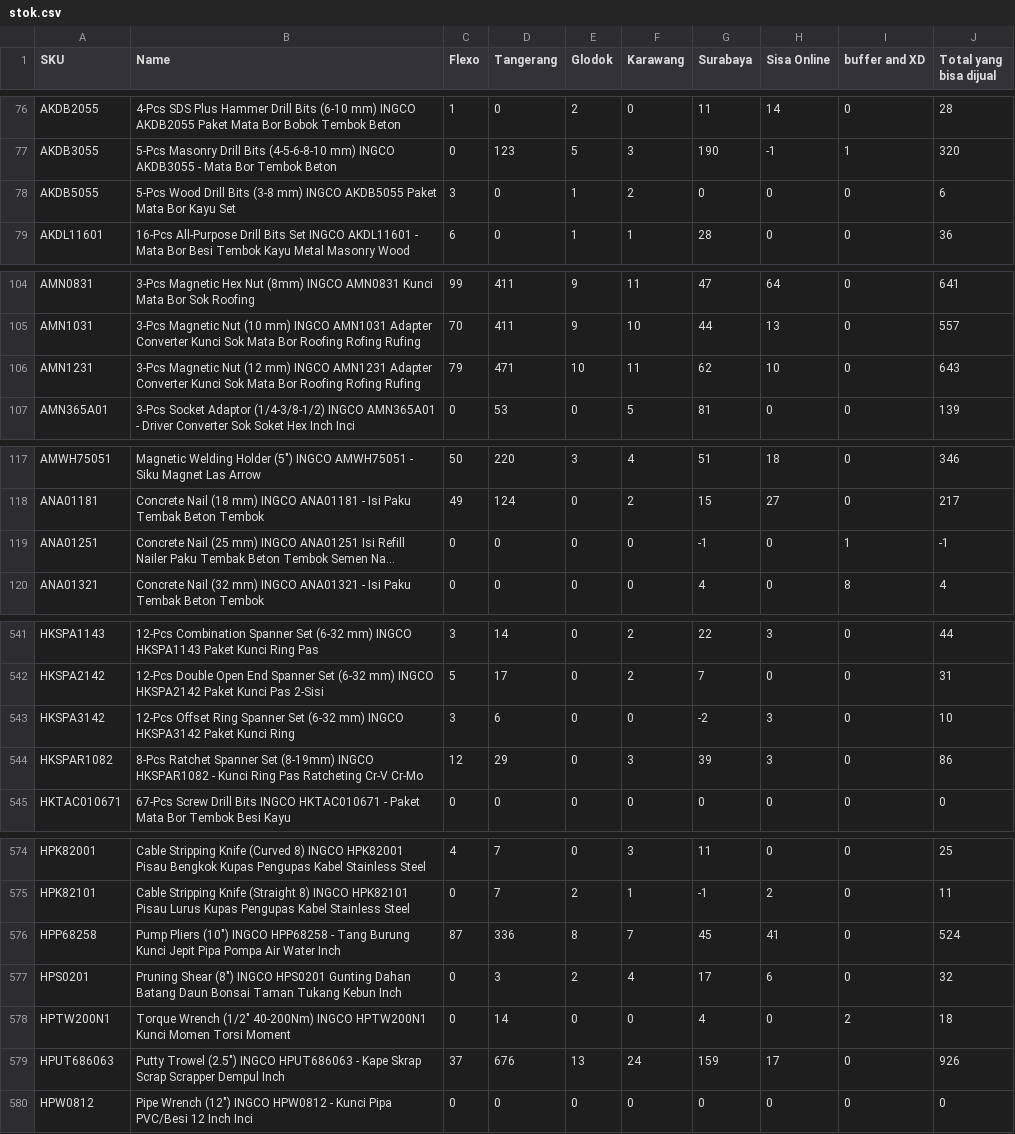
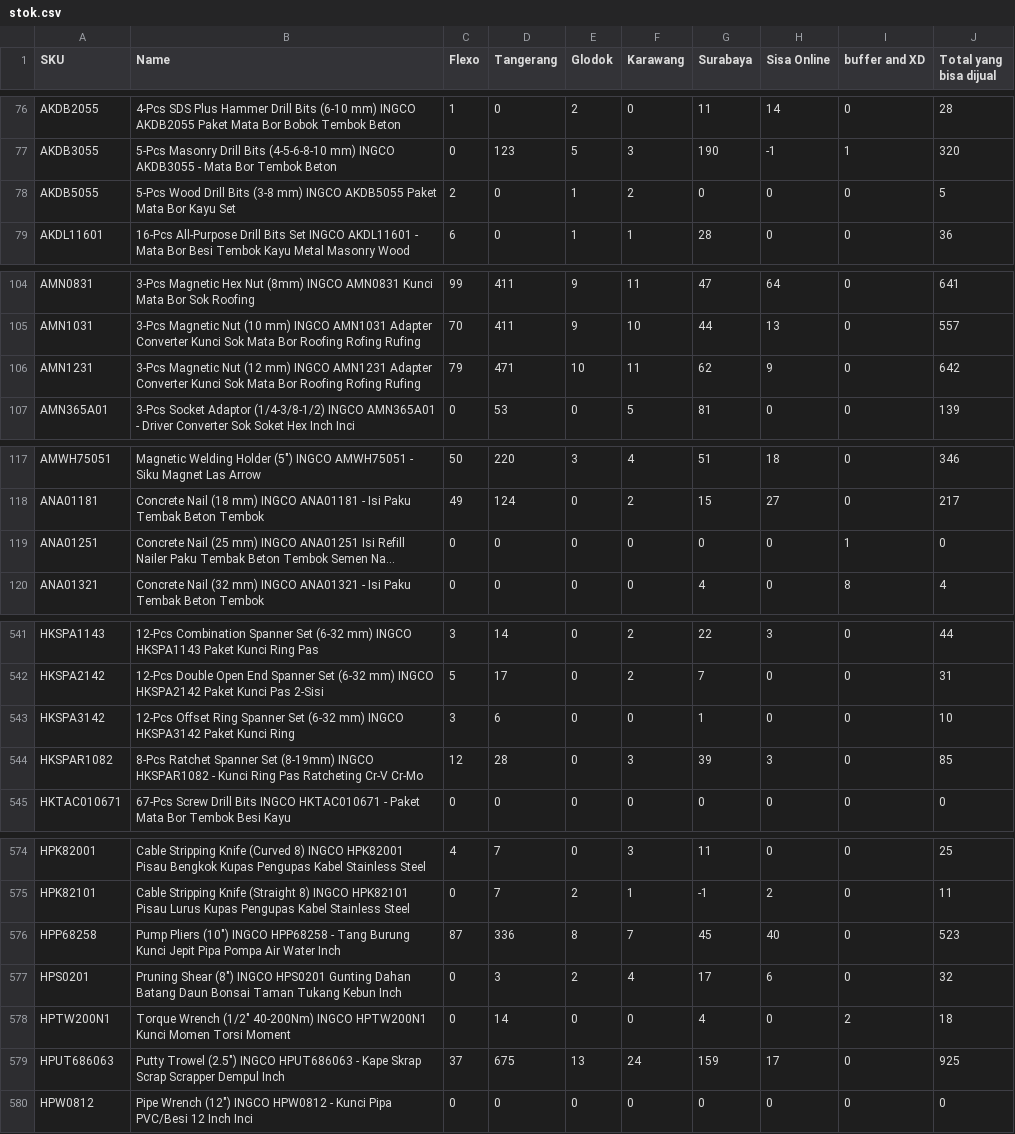
Before and after one commit to Zubx/ingcogit, a CSV file: stok.csv, drawn as a sheet; only a part is shown, gaps mark what is left out; long unchanged cells end in …; the diff covers the shown part only; the diff names each change by its address in the sheet, - before the commit and + after, or states it on an @@ line.

```diff
--- a/stok.csv
+++ b/stok.csv
-C78 (Flexo): 3
+C78 (Flexo): 2
-J78 (Total yang bisa dijual): 6
+J78 (Total yang bisa dijual): 5
-H106 (Sisa Online): 10
+H106 (Sisa Online): 9
-J106 (Total yang bisa dijual): 643
+J106 (Total yang bisa dijual): 642
-G119 (Surabaya): -1
+G119 (Surabaya): 0
-J119 (Total yang bisa dijual): -1
+J119 (Total yang bisa dijual): 0
-G543 (Surabaya): -2
+G543 (Surabaya): 1
-H543 (Sisa Online): 3
+H543 (Sisa Online): 0
-D544 (Tangerang): 29
+D544 (Tangerang): 28
-J544 (Total yang bisa dijual): 86
+J544 (Total yang bisa dijual): 85
-H576 (Sisa Online): 41
+H576 (Sisa Online): 40
-J576 (Total yang bisa dijual): 524
+J576 (Total yang bisa dijual): 523
-D579 (Tangerang): 676
+D579 (Tangerang): 675
-J579 (Total yang bisa dijual): 926
+J579 (Total yang bisa dijual): 925
```
Also changed, not shown: 59 edited cells elsewhere in this file, 3 other files.
